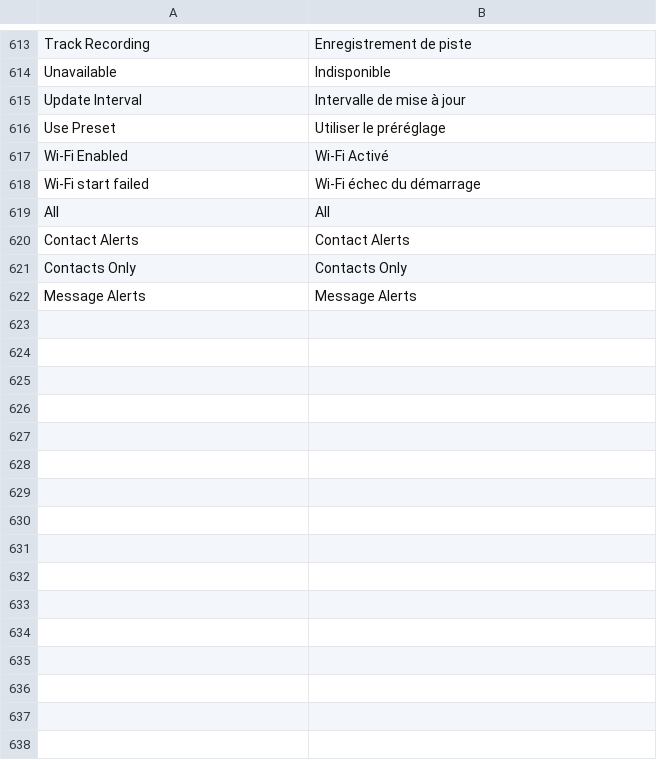
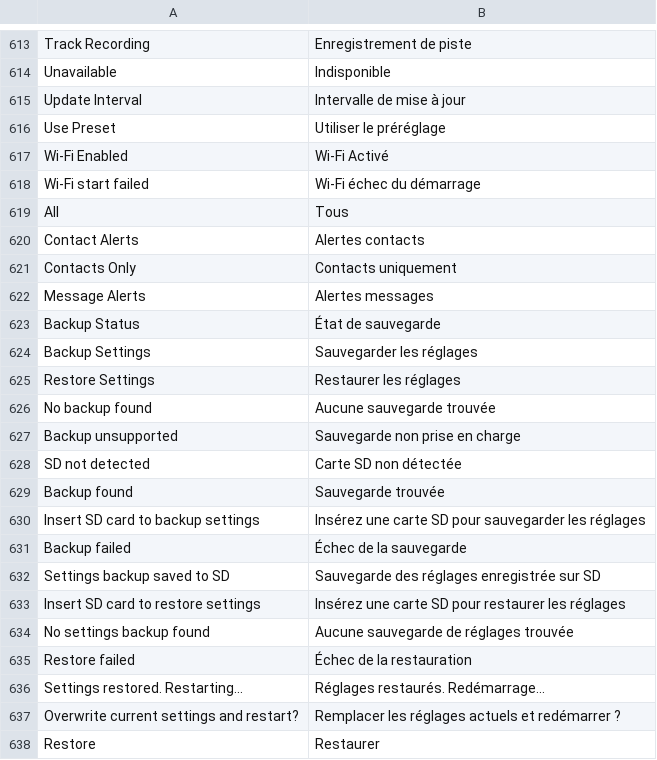
Before and after one commit to vicliu624/trail-mate, a TSV file: packs/europe-latin-ext/locales/fr/strings.tsv, drawn as a sheet; only a part is shown, gaps mark what is left out.

```diff
--- a/packs/europe-latin-ext/locales/fr/strings.tsv
+++ b/packs/europe-latin-ext/locales/fr/strings.tsv
@@ -618,5 +618,21 @@ Wi-Fi Enabled	Wi-Fi Activé
 Wi-Fi start failed	Wi-Fi échec du démarrage
-All	All
-Contact Alerts	Contact Alerts
-Contacts Only	Contacts Only
-Message Alerts	Message Alerts
+All	Tous
+Contact Alerts	Alertes contacts
+Contacts Only	Contacts uniquement
+Message Alerts	Alertes messages
+Backup Status	État de sauvegarde
+Backup Settings	Sauvegarder les réglages
+Restore Settings	Restaurer les réglages
+No backup found	Aucune sauvegarde trouvée
+Backup unsupported	Sauvegarde non prise en charge
+SD not detected	Carte SD non détectée
+Backup found	Sauvegarde trouvée
+Insert SD card to backup settings	Insérez une carte SD pour sauvegarder les réglages
+Backup failed	Échec de la sauvegarde
+Settings backup saved to SD	Sauvegarde des réglages enregistrée sur SD
+Insert SD card to restore settings	Insérez une carte SD pour restaurer les réglages
+No settings backup found	Aucune sauvegarde de réglages trouvée
+Restore failed	Échec de la restauration
+Settings restored. Restarting...	Réglages restaurés. Redémarrage...
+Overwrite current settings and restart?	Remplacer les réglages actuels et redémarrer ?
+Restore	Restaurer
```
Also changed, not shown: packs/ar/locales/ar/strings.tsv, packs/europe-cyrillic-ext/locales/ru/strings.tsv, 26 other files.
